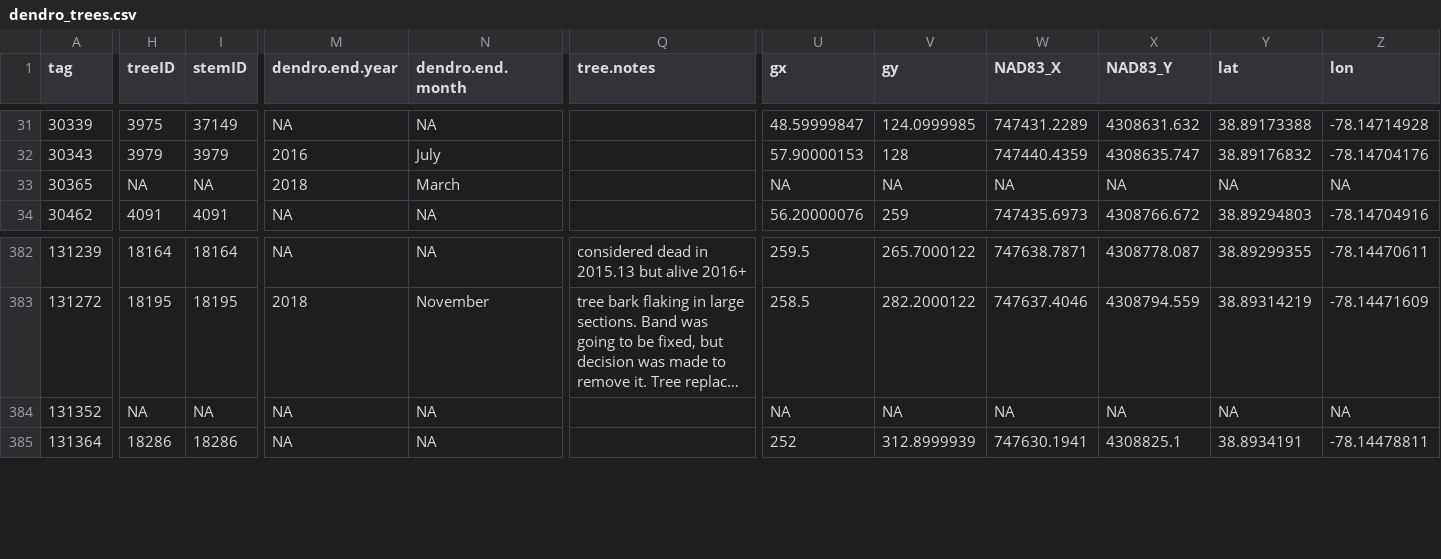
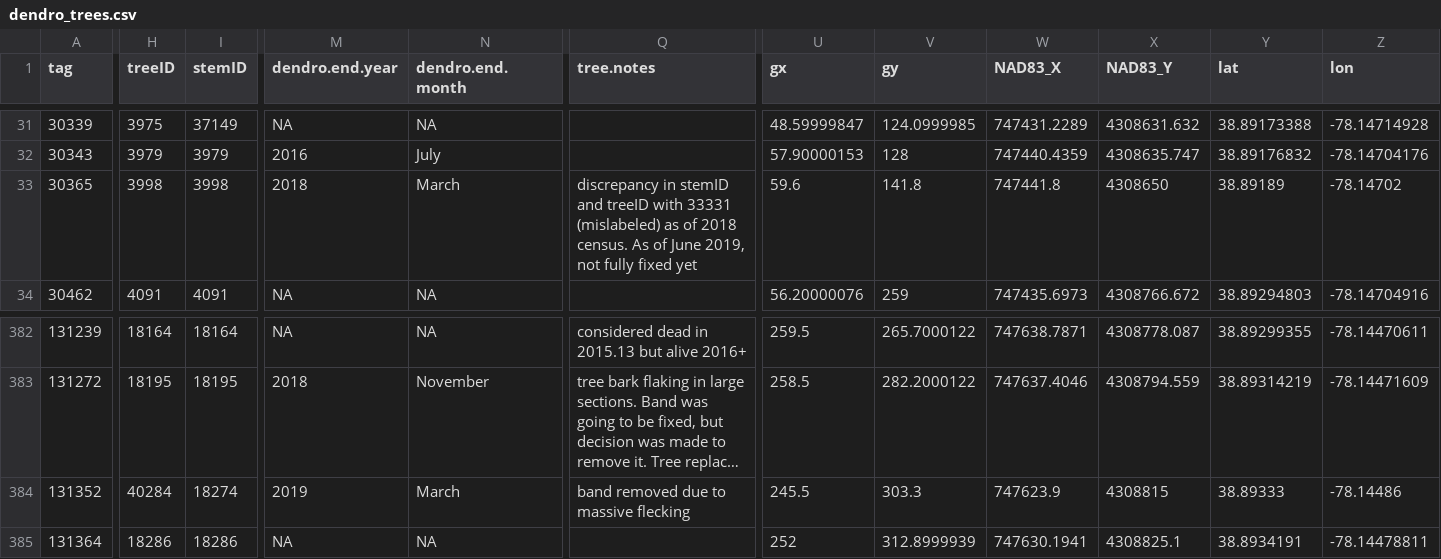
Before and after one commit to SCBI-ForestGEO/Dendrobands, a CSV file: data/dendro_trees.csv, drawn as a sheet; only a part is shown, gaps mark what is left out; long unchanged cells end in …; the diff covers the shown part only; the diff names each change by its address in the sheet, - before the commit and + after, or states it on an @@ line.

```diff
--- a/data/dendro_trees.csv
+++ b/data/dendro_trees.csv
-H33 (treeID): NA
+H33 (treeID): 3998
-I33 (stemID): NA
+I33 (stemID): 3998
-Q33 (tree.notes): (empty)
+Q33 (tree.notes): discrepancy in stemID and treeID with 33331 (mislabeled) as of 2018 census. As of June 2019, not fully fixed yet
-U33 (gx): NA
+U33 (gx): 59.6
-V33 (gy): NA
+V33 (gy): 141.8
-W33 (NAD83_X): NA
+W33 (NAD83_X): 747441.8
-X33 (NAD83_Y): NA
+X33 (NAD83_Y): 4308650
-Y33 (lat): NA
+Y33 (lat): 38.89189
-Z33 (lon): NA
+Z33 (lon): -78.14702
-H384 (treeID): NA
+H384 (treeID): 40284
-I384 (stemID): NA
+I384 (stemID): 18274
-M384 (dendro.end.year): NA
+M384 (dendro.end.year): 2019
-N384 (dendro.end.month): NA
+N384 (dendro.end.month): March
-Q384 (tree.notes): (empty)
+Q384 (tree.notes): band removed due to massive flecking
-U384 (gx): NA
+U384 (gx): 245.5
-V384 (gy): NA
+V384 (gy): 303.3
-W384 (NAD83_X): NA
+W384 (NAD83_X): 747623.9
-X384 (NAD83_Y): NA
+X384 (NAD83_Y): 4308815
-Y384 (lat): NA
+Y384 (lat): 38.89333
-Z384 (lon): NA
+Z384 (lon): -78.14486
```
Also changed, not shown: 2 edited cells elsewhere in this file, data/dendroID.csv, 1 other file.
